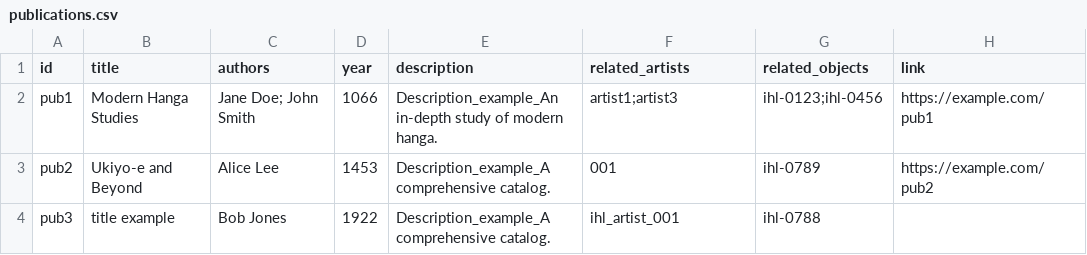
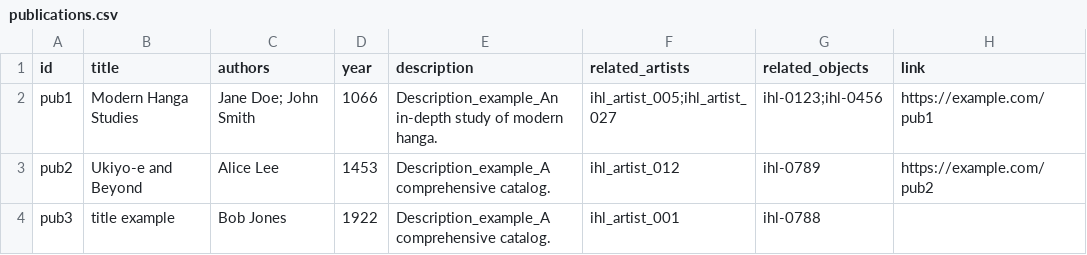
Before and after one commit to cedwardwhite/ihl_csv_draft, a CSV file: _data/publications.csv, drawn as a sheet.

Commit message:
pubs csv

```diff
--- a/_data/publications.csv
+++ b/_data/publications.csv
@@ -1,4 +1,4 @@
 id,title,authors,year,description,related_artists,related_objects,link
-pub1,Modern Hanga Studies,Jane Doe; John Smith,1066,Description_example_An in-depth study of modern hanga.,artist1;artist3,ihl-0123;ihl-0456,https://example.com/pub1
-pub2,Ukiyo-e and Beyond,Alice Lee,1453,Description_example_A comprehensive catalog.,001,ihl-0789,https://example.com/pub2
+pub1,Modern Hanga Studies,Jane Doe; John Smith,1066,Description_example_An in-depth study of modern hanga.,ihl_artist_005;ihl_artist_027,ihl-0123;ihl-0456,https://example.com/pub1
+pub2,Ukiyo-e and Beyond,Alice Lee,1453,Description_example_A comprehensive catalog.,ihl_artist_012,ihl-0789,https://example.com/pub2
 pub3,title example,Bob Jones,1922,Description_example_A comprehensive catalog.,ihl_artist_001,ihl-0788,
```
